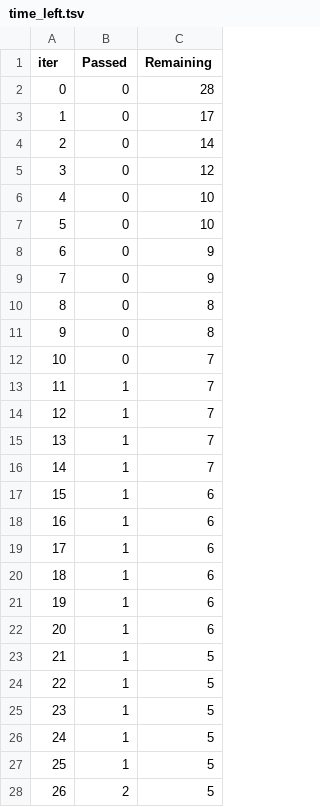
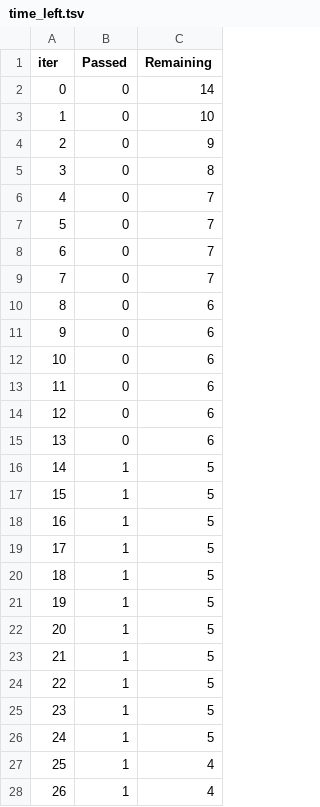
Before and after one commit to Autopsias/RAGLite, a TSV file: catboost_info/time_left.tsv, drawn as a sheet; only a part is shown; the diff covers the shown part only.

```diff
--- a/catboost_info/time_left.tsv
+++ b/catboost_info/time_left.tsv
@@ -1,23 +1,23 @@
 iter	Passed	Remaining
-0	0	28
-1	0	17
-2	0	14
-3	0	12
-4	0	10
-5	0	10
-6	0	9
-7	0	9
-8	0	8
-9	0	8
-10	0	7
-11	1	7
-12	1	7
-13	1	7
-14	1	7
-15	1	6
-16	1	6
-17	1	6
-18	1	6
-19	1	6
-20	1	6
+0	0	14
+1	0	10
+2	0	9
+3	0	8
+4	0	7
+5	0	7
+6	0	7
+7	0	7
+8	0	6
+9	0	6
+10	0	6
+11	0	6
+12	0	6
+13	0	6
+14	1	5
+15	1	5
+16	1	5
+17	1	5
+18	1	5
+19	1	5
+20	1	5
 21	1	5
@@ -26,3 +26,3 @@ iter	Passed	Remaining
 24	1	5
-25	1	5
-26	2	5
+25	1	4
+26	1	4
```
Also changed, not shown: 23 edited cells elsewhere in this file, 56 other files.
